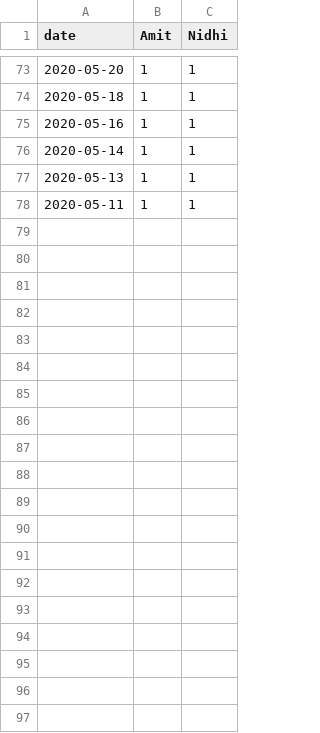
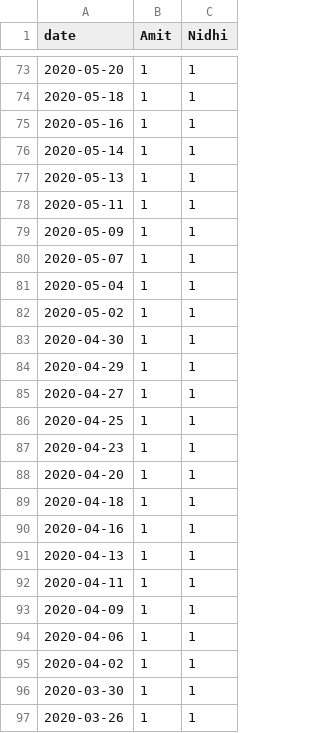
Before and after one commit to aarora79/biomettracker, a CSV file: raw_data/exercise_dates.csv, drawn as a sheet; only a part is shown, gaps mark what is left out; the diff covers the shown part only.

Commit message:
update exercise dates

```diff
--- a/raw_data/exercise_dates.csv
+++ b/raw_data/exercise_dates.csv
@@ -78 +78,20 @@ date,Amit,Nidhi
 2020-05-11,1,1
+2020-05-09,1,1
+2020-05-07,1,1
+2020-05-04,1,1
+2020-05-02,1,1
+2020-04-30,1,1
+2020-04-29,1,1
+2020-04-27,1,1
+2020-04-25,1,1
+2020-04-23,1,1
+2020-04-20,1,1
+2020-04-18,1,1
+2020-04-16,1,1
+2020-04-13,1,1
+2020-04-11,1,1
+2020-04-09,1,1
+2020-04-06,1,1
+2020-04-02,1,1
+2020-03-30,1,1
+2020-03-26,1,1
```
Also changed, not shown: 21 added rows elsewhere in this file.
